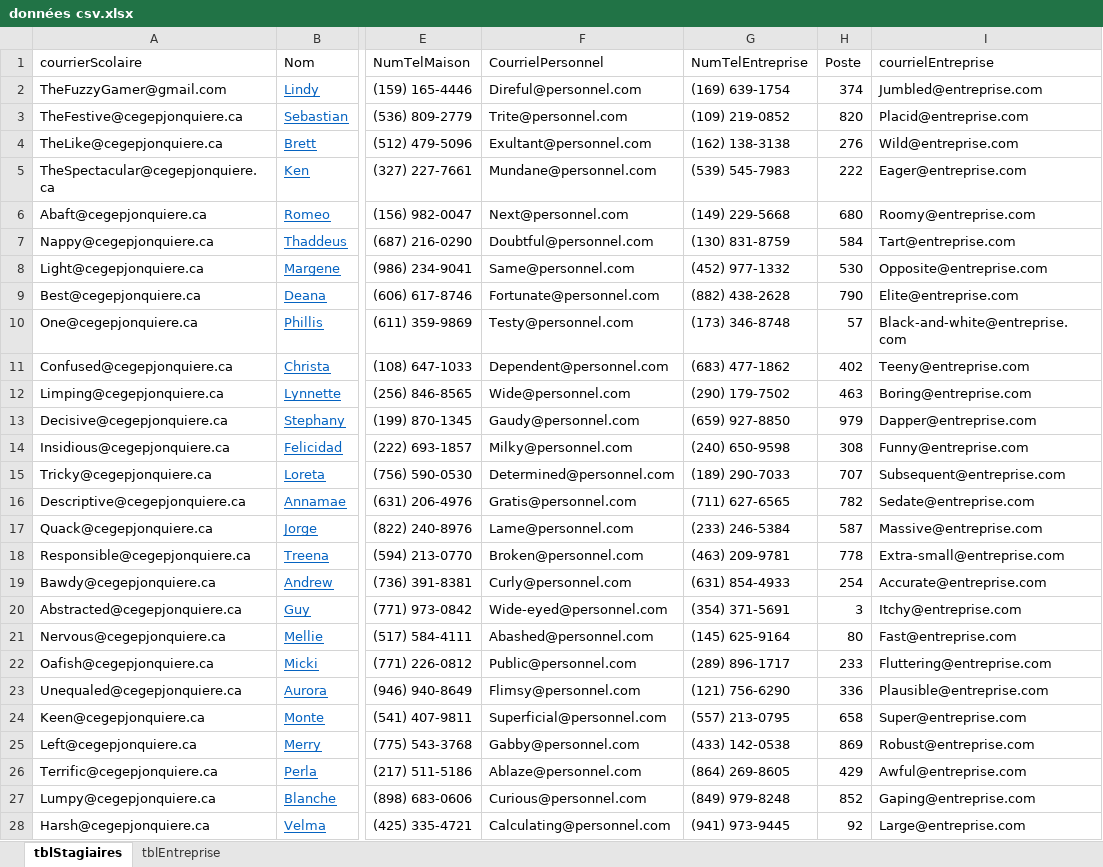
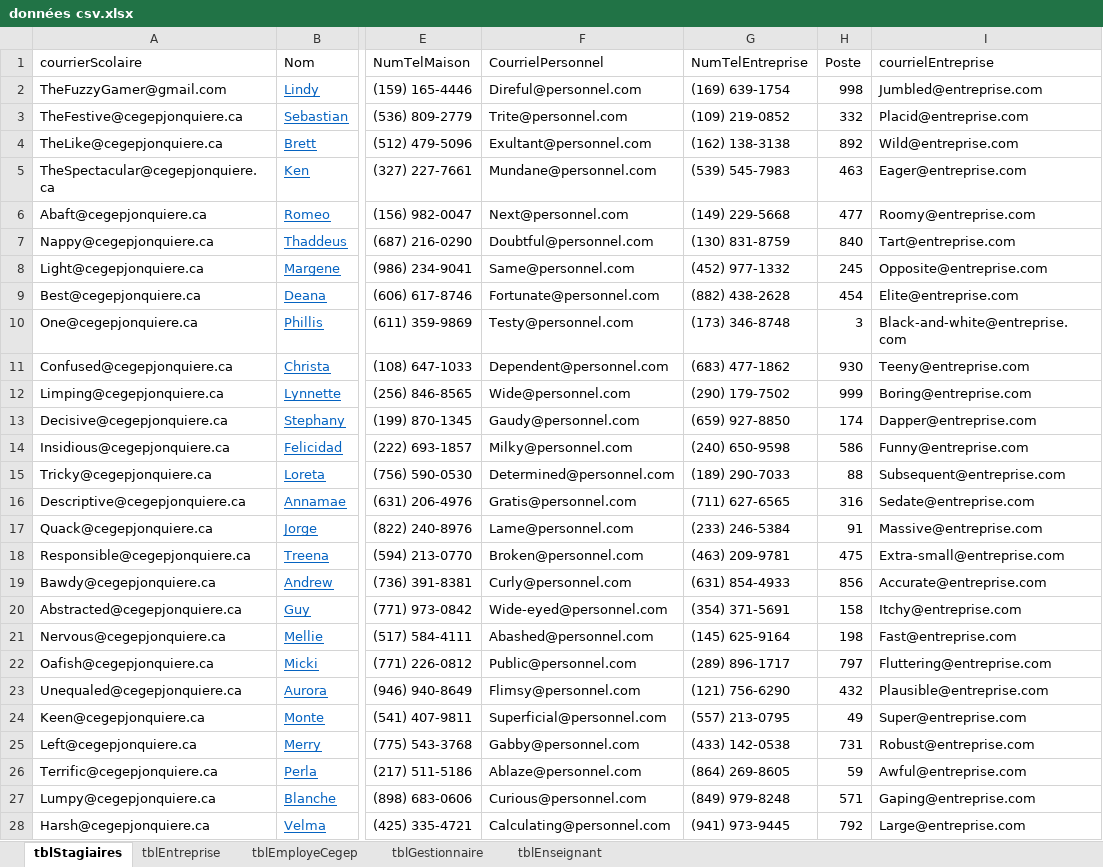
Before and after one commit to DarHa1531212/equipe2Projet, an Excel workbook: Projet/Sprint 1/Global/BD/données csv.xlsx, sheet tblStagiaires, drawn as a sheet; only a part is shown, gaps mark what is left out; values as stored, in another font and other column widths than the file's, no borders; charts and pictures not drawn; the diff covers the shown part only; the diff names each change by its address in the sheet, - before the commit and + after, or states it on an @@ line.

```diff
--- a/Projet/Sprint 1/Global/BD/données csv.xlsx (sheet tblStagiaires)
+++ b/Projet/Sprint 1/Global/BD/données csv.xlsx (sheet tblStagiaires)
+sheet tab: tblEmployeCegep
+sheet tab: tblGestionnaire
+sheet tab: tblEnseignant
-H2 (Poste): 374
+H2 (Poste): 998
-H3 (Poste): 820
+H3 (Poste): 332
-H4 (Poste): 276
+H4 (Poste): 892
-H5 (Poste): 222
+H5 (Poste): 463
-H6 (Poste): 680
+H6 (Poste): 477
-H7 (Poste): 584
+H7 (Poste): 840
-H8 (Poste): 530
+H8 (Poste): 245
-H9 (Poste): 790
+H9 (Poste): 454
-H10 (Poste): 57
+H10 (Poste): 3
-H11 (Poste): 402
+H11 (Poste): 930
-H12 (Poste): 463
+H12 (Poste): 999
-H13 (Poste): 979
+H13 (Poste): 174
-H14 (Poste): 308
+H14 (Poste): 586
-H15 (Poste): 707
+H15 (Poste): 88
-H16 (Poste): 782
+H16 (Poste): 316
-H17 (Poste): 587
+H17 (Poste): 91
-H18 (Poste): 778
+H18 (Poste): 475
-H19 (Poste): 254
+H19 (Poste): 856
-H20 (Poste): 3
+H20 (Poste): 158
-H21 (Poste): 80
+H21 (Poste): 198
-H22 (Poste): 233
+H22 (Poste): 797
-H23 (Poste): 336
+H23 (Poste): 432
-H24 (Poste): 658
+H24 (Poste): 49
-H25 (Poste): 869
+H25 (Poste): 731
-H26 (Poste): 429
+H26 (Poste): 59
-H27 (Poste): 852
+H27 (Poste): 571
-H28 (Poste): 92
+H28 (Poste): 792
```
Also changed, not shown: 22 edited cells elsewhere in this sheet, 3 other files.
